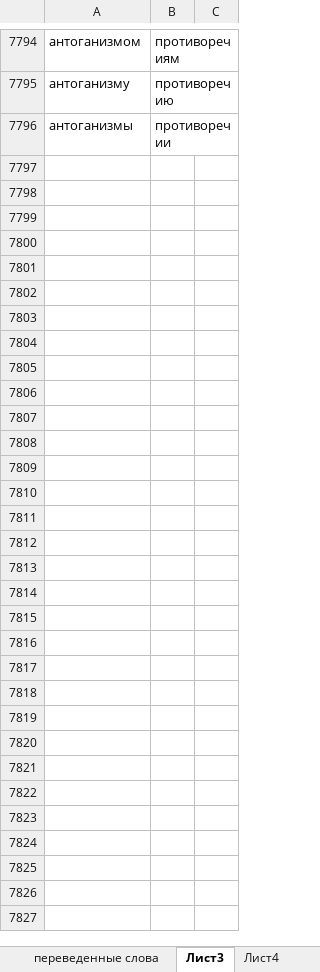
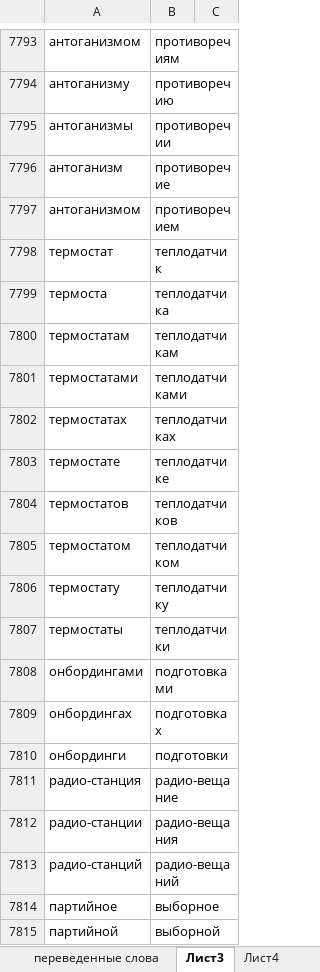
Before and after one commit to AveNRU/text_changer, an Excel workbook: словари/переведённые_слова.xlsx, sheet Лист3, drawn as a sheet; only a part is shown, gaps mark what is left out; values as stored, in another font and other column widths than the file's, no borders; the diff covers the shown part only; the diff names each change by its address in the sheet, - before the commit and + after, or states it on an @@ line.

```diff
--- a/словари/переведённые_слова.xlsx (sheet Лист3)
+++ b/словари/переведённые_слова.xlsx (sheet Лист3)
+row 7796: антоганизм | противоречие
+row 7797: антоганизмом | противоречием
+row 7798: термостат | теплодатчик
+row 7799: термоста | теплодатчика
+row 7800: термостатам | теплодатчикам
+row 7801: термостатами | теплодатчиками
+row 7802: термостатах | теплодатчиках
+row 7803: термостате | теплодатчике
+row 7804: термостатов | теплодатчиков
+row 7805: термостатом | теплодатчиком
+row 7806: термостату | теплодатчику
+row 7807: термостаты | теплодатчики
+row 7808: онбордингами | подготовками
+row 7809: онбордингах | подготовках
+row 7810: онбординги | подготовки
+row 7811: радио-станция | радио-вещание
+row 7812: радио-станции | радио-вещания
+row 7813: радио-станций | радио-вещаний
+row 7814: партийное | выборное
+row 7815: партийной | выборной
```
Also changed, not shown: 47 added rows, 2 removed rows and 22 edited cells elsewhere in this sheet.
